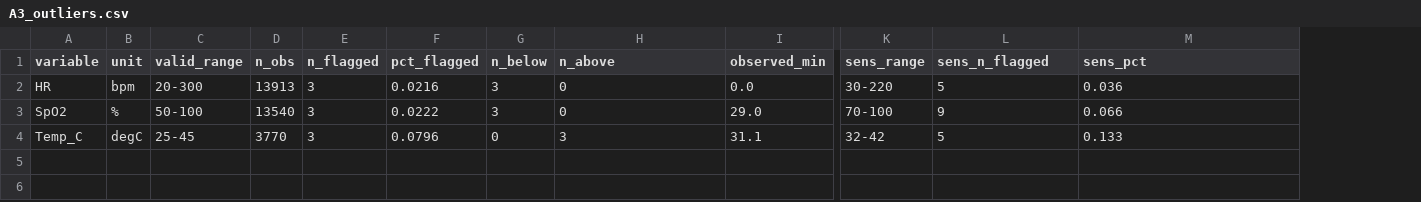
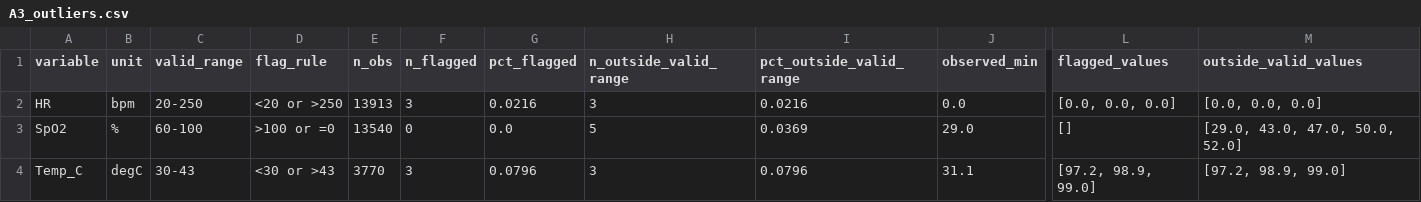
Before and after one commit to antigravitykrishna-cloud/cloudlynk, a CSV file: assignment3/assignment3_outputs/A3_outliers.csv, drawn as a sheet; only a part is shown, gaps mark what is left out; removed rows and columns are numbered as before the commit, all else as after; the diff names each change by its address in the sheet, - before the commit and + after, or states it on an @@ line.

```diff
--- a/assignment3/assignment3_outputs/A3_outliers.csv
+++ b/assignment3/assignment3_outputs/A3_outliers.csv
+column D (flag_rule), rows 2-4: <20 or >250 | >100 or =0 | <30 or >43
-column G (n_below), rows 2-4: 3 | 3 | 0
+column I (pct_outside_valid_range), rows 2-4: 0.0216 | 0.0369 | 0.0796
-column K (sens_range), rows 2-4: 30-220 | 70-100 | 32-42
-H1: n_above
+H1: n_outside_valid_range
-L1: sens_n_flagged
+L1: flagged_values
-M1: sens_pct
+M1: outside_valid_values
-C2 (valid_range): 20-300
+C2 (valid_range): 20-250
-H2 (n_outside_valid_range): 0
+H2 (n_outside_valid_range): 3
-L2 (flagged_values): 5
+L2 (flagged_values): [0.0, 0.0, 0.0]
-M2 (outside_valid_values): 0.036
+M2 (outside_valid_values): [0.0, 0.0, 0.0]
-C3 (valid_range): 50-100
+C3 (valid_range): 60-100
-F3 (n_flagged): 3
+F3 (n_flagged): 0
-G3 (pct_flagged): 0.0222
+G3 (pct_flagged): 0.0
-H3 (n_outside_valid_range): 0
+H3 (n_outside_valid_range): 5
-L3 (flagged_values): 9
+L3 (flagged_values): []
-M3 (outside_valid_values): 0.066
+M3 (outside_valid_values): [29.0, 43.0, 47.0, 50.0, 52.0]
-C4 (valid_range): 25-45
+C4 (valid_range): 30-43
-L4 (flagged_values): 5
+L4 (flagged_values): [97.2, 98.9, 99.0]
-M4 (outside_valid_values): 0.133
+M4 (outside_valid_values): [97.2, 98.9, 99.0]
```
Also changed, not shown: assignment3/assignment3_outputs/A5_corr.csv, 8 other files.
